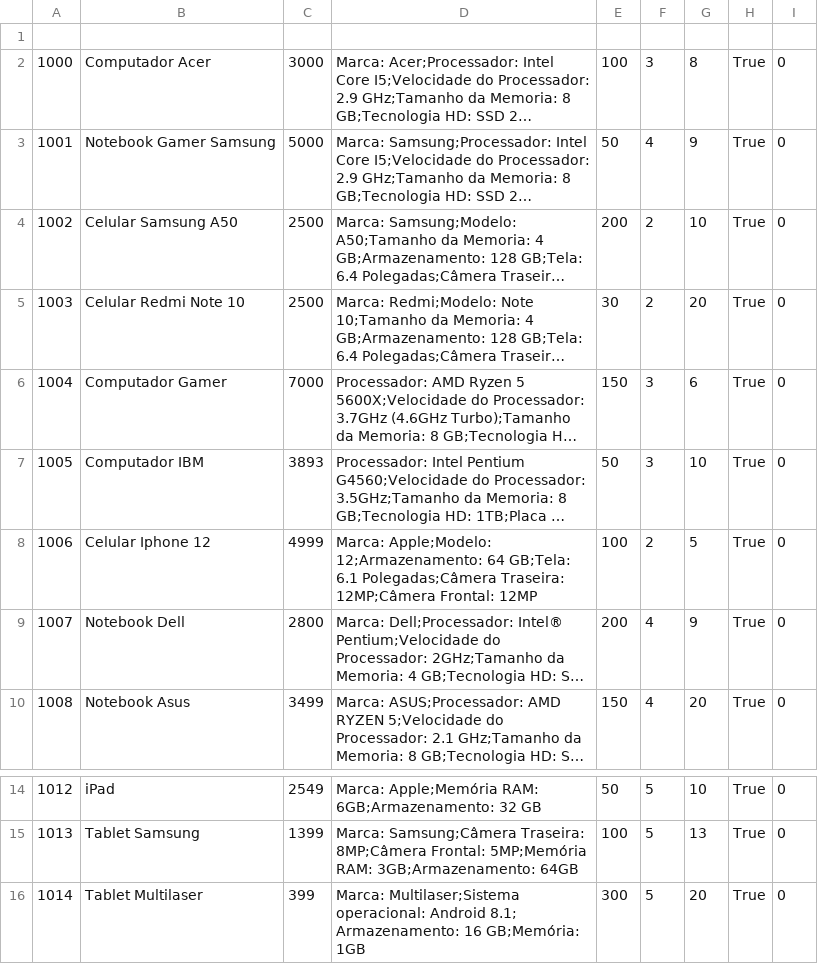
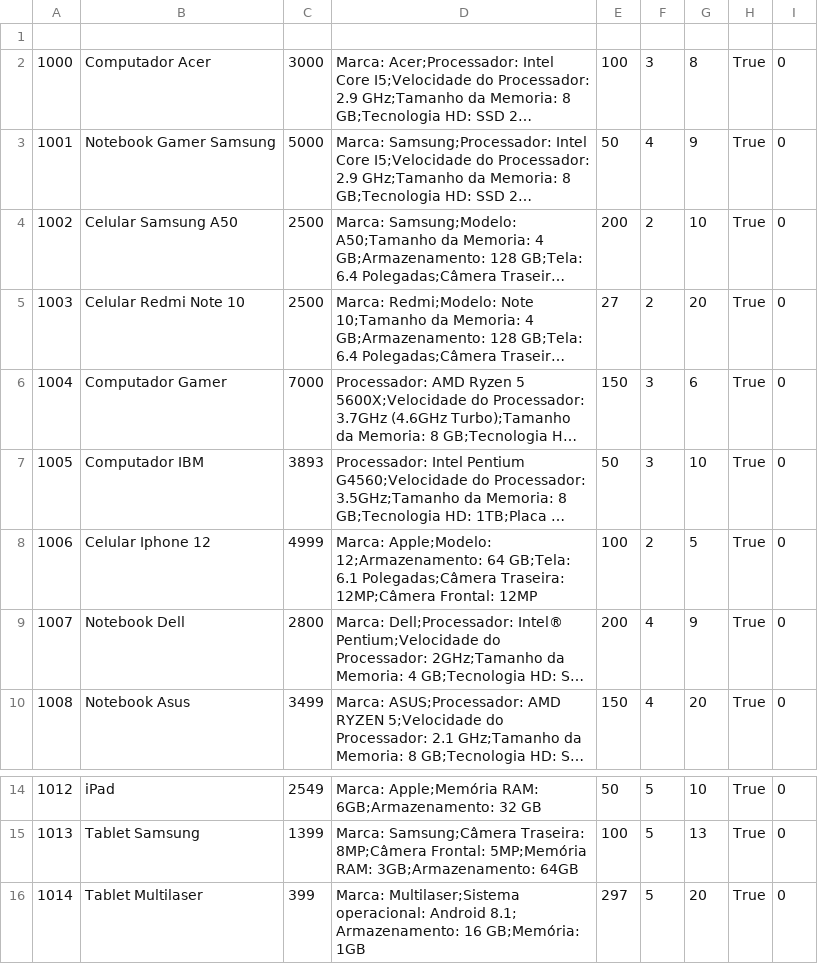
Before and after one commit to MarianeKaroline/Backend, a CSV file: SingleExperience/Database/Products.csv, drawn as a sheet; only a part is shown, gaps mark what is left out; long unchanged cells end in …; the diff names each change by its address in the sheet, - before the commit and + after, or states it on an @@ line.

```diff
--- a/SingleExperience/Database/Products.csv
+++ b/SingleExperience/Database/Products.csv
-E5: 30
+E5: 27
-E16: 300
+E16: 297
```
Also changed, not shown: 20 other files.
